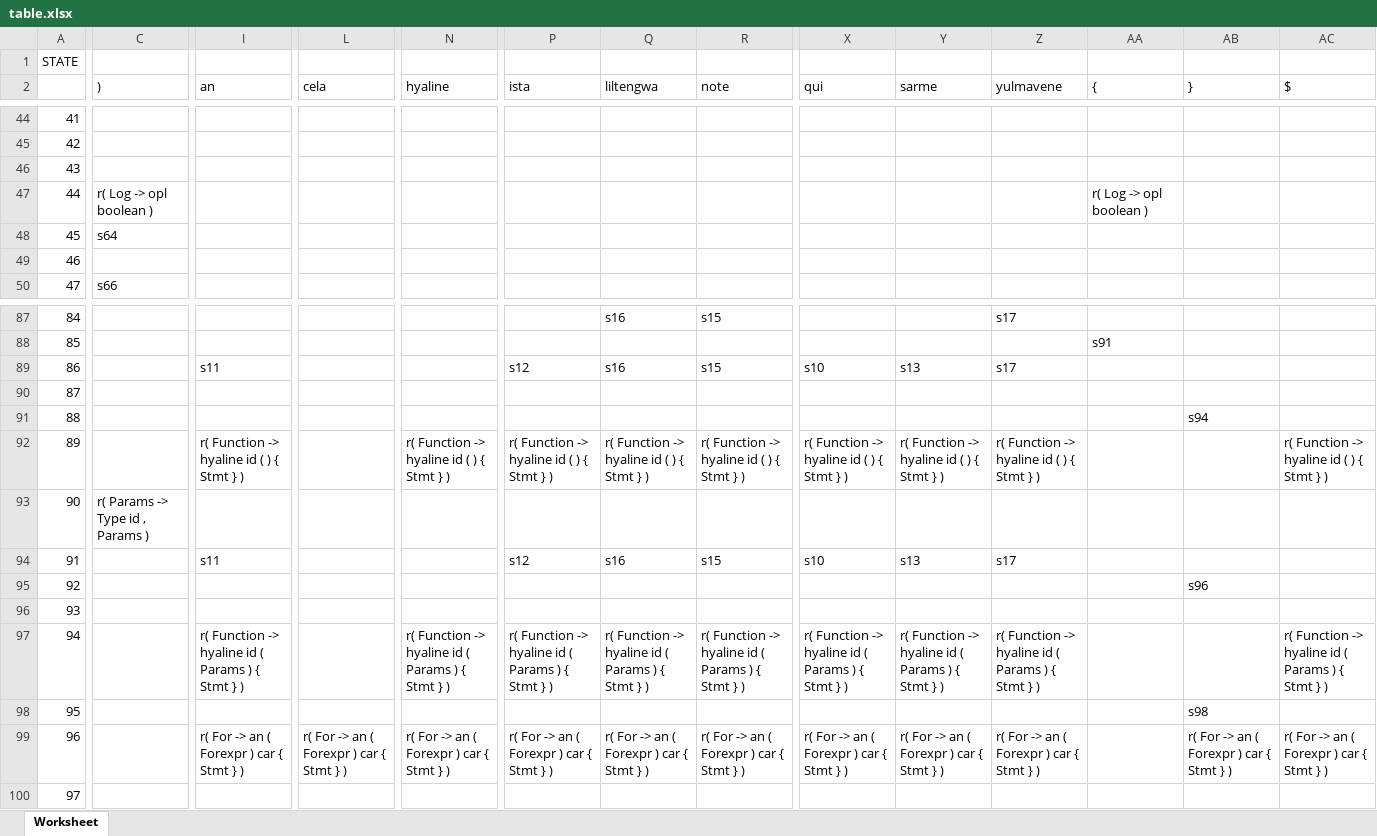
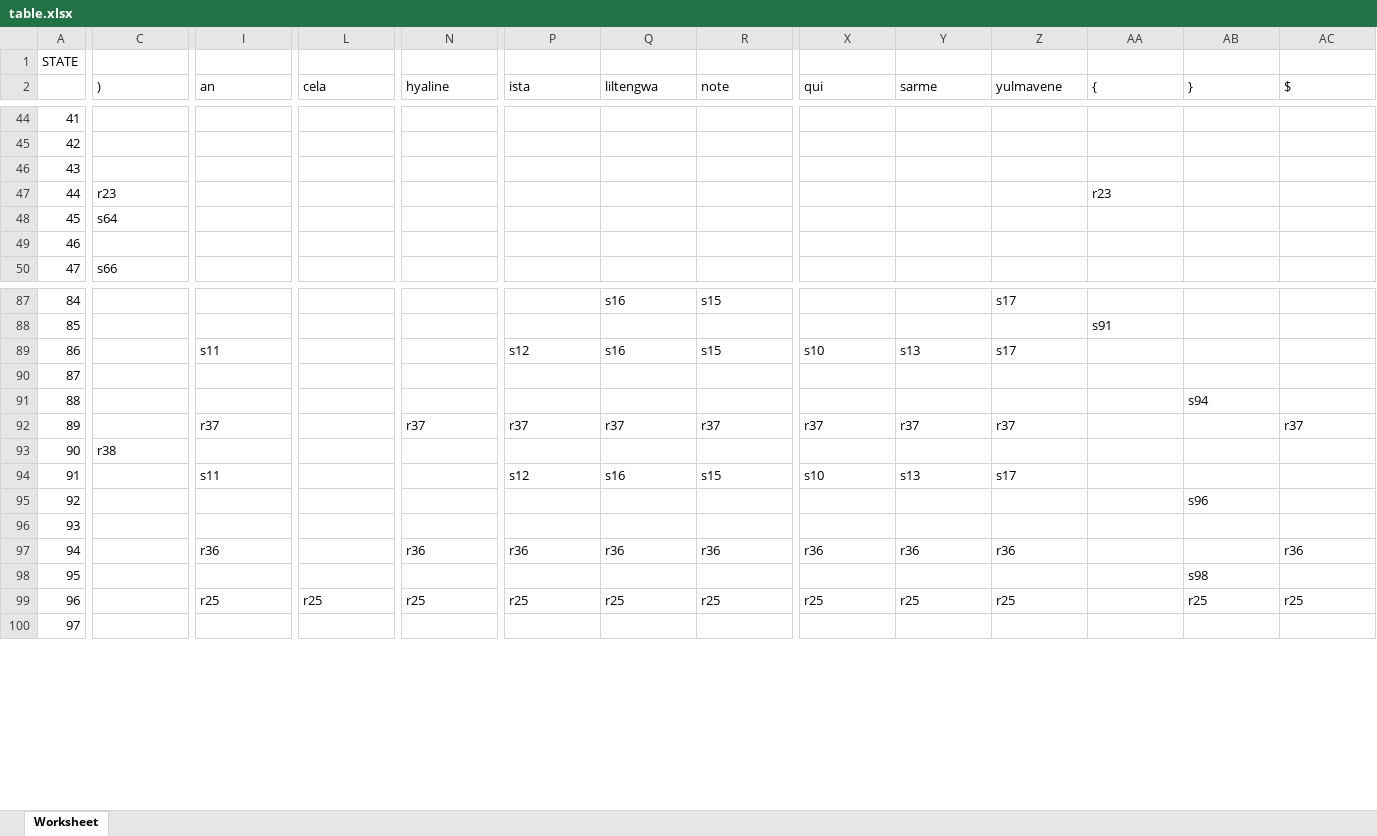
Before and after one commit to alonsofritz/T03COMP2021, an Excel workbook: modelo-01/stuffs/table/table.xlsx, sheet Worksheet, drawn as a sheet; only a part is shown, gaps mark what is left out; values as stored, in another font and other column widths than the file's, no borders; the diff covers the shown part only; the diff names each change by its address in the sheet, - before the commit and + after, or states it on an @@ line.

Commit message:
New model

```diff
--- a/modelo-01/stuffs/table/table.xlsx (sheet Worksheet)
+++ b/modelo-01/stuffs/table/table.xlsx (sheet Worksheet)
-C47 ()): r( Log -> opl boolean )
+C47 ()): r23
-AA47 ({): r( Log -> opl boolean )
+AA47 ({): r23
-I92 (an): r( Function -> hyaline id ( ) { Stmt } )
+I92 (an): r37
-N92 (hyaline): r( Function -> hyaline id ( ) { Stmt } )
+N92 (hyaline): r37
-P92 (ista): r( Function -> hyaline id ( ) { Stmt } )
+P92 (ista): r37
-Q92 (liltengwa): r( Function -> hyaline id ( ) { Stmt } )
+Q92 (liltengwa): r37
-R92 (note): r( Function -> hyaline id ( ) { Stmt } )
+R92 (note): r37
-X92 (qui): r( Function -> hyaline id ( ) { Stmt } )
+X92 (qui): r37
-Y92 (sarme): r( Function -> hyaline id ( ) { Stmt } )
+Y92 (sarme): r37
-Z92 (yulmavene): r( Function -> hyaline id ( ) { Stmt } )
+Z92 (yulmavene): r37
-AC92 ($): r( Function -> hyaline id ( ) { Stmt } )
+AC92 ($): r37
-C93 ()): r( Params -> Type id , Params )
+C93 ()): r38
-I97 (an): r( Function -> hyaline id ( Params ) { Stmt } )
+I97 (an): r36
-N97 (hyaline): r( Function -> hyaline id ( Params ) { Stmt } )
+N97 (hyaline): r36
-P97 (ista): r( Function -> hyaline id ( Params ) { Stmt } )
+P97 (ista): r36
-Q97 (liltengwa): r( Function -> hyaline id ( Params ) { Stmt } )
+Q97 (liltengwa): r36
-R97 (note): r( Function -> hyaline id ( Params ) { Stmt } )
+R97 (note): r36
-X97 (qui): r( Function -> hyaline id ( Params ) { Stmt } )
+X97 (qui): r36
-Y97 (sarme): r( Function -> hyaline id ( Params ) { Stmt } )
+Y97 (sarme): r36
-Z97 (yulmavene): r( Function -> hyaline id ( Params ) { Stmt } )
+Z97 (yulmavene): r36
-AC97 ($): r( Function -> hyaline id ( Params ) { Stmt } )
+AC97 ($): r36
-I99 (an): r( For -> an ( Forexpr ) car { Stmt } )
+I99 (an): r25
-L99 (cela): r( For -> an ( Forexpr ) car { Stmt } )
+L99 (cela): r25
-N99 (hyaline): r( For -> an ( Forexpr ) car { Stmt } )
+N99 (hyaline): r25
-P99 (ista): r( For -> an ( Forexpr ) car { Stmt } )
+P99 (ista): r25
-Q99 (liltengwa): r( For -> an ( Forexpr ) car { Stmt } )
+Q99 (liltengwa): r25
-R99 (note): r( For -> an ( Forexpr ) car { Stmt } )
+R99 (note): r25
-X99 (qui): r( For -> an ( Forexpr ) car { Stmt } )
+X99 (qui): r25
-Y99 (sarme): r( For -> an ( Forexpr ) car { Stmt } )
+Y99 (sarme): r25
-Z99 (yulmavene): r( For -> an ( Forexpr ) car { Stmt } )
+Z99 (yulmavene): r25
-AB99 (}): r( For -> an ( Forexpr ) car { Stmt } )
+AB99 (}): r25
-AC99 ($): r( For -> an ( Forexpr ) car { Stmt } )
+AC99 ($): r25
```
Also changed, not shown: 166 edited cells elsewhere in this sheet, 6 other files.
